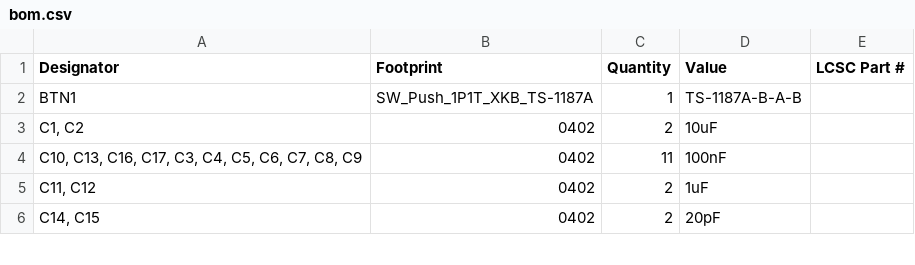
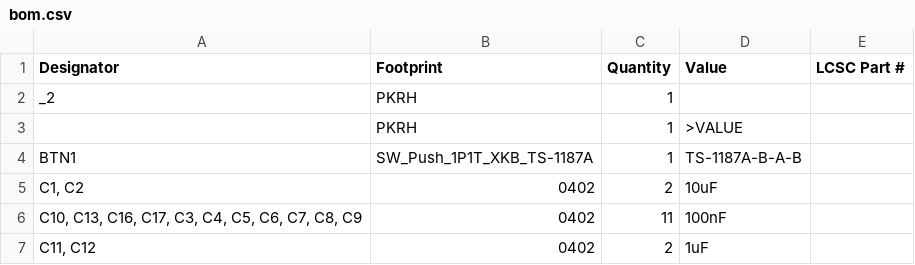
Before and after one commit to ymkn/YM60JIS, a CSV file: KiCAD/PCB/production/YM60JIS_v1.0/bom.csv (was KiCAD/production/bom.csv), drawn as a sheet; only a part is shown; the shorter side is filled out with more unchanged rows; the diff names each change by its address in the sheet, - before the commit and + after, or states it on an @@ line.

```diff
--- a/KiCAD/production/bom.csv
+++ b/KiCAD/PCB/production/YM60JIS_v1.0/bom.csv
+row 2: _2 | PKRH | 1
+row 3:  | PKRH | 1 | >VALUE
```
Also changed, not shown: KiCAD/PCB/production/YM60JIS_v1.0/designators.csv, KiCAD/PCB/production/YM60JIS_v1.0/positions.csv, 30 other files.
